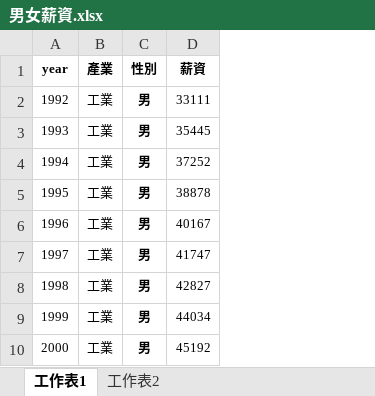
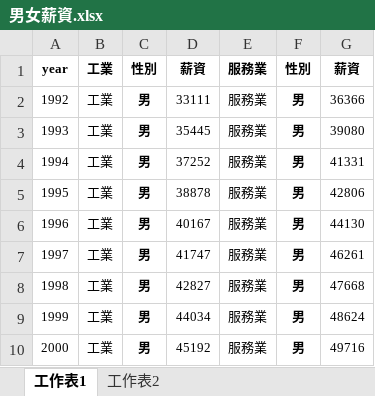
Before and after one commit to twjenhao/111-1-econDV, an Excel workbook: week15/男女薪資.xlsx, sheet 工作表1, drawn as a sheet; only a part is shown; values as stored, in another font and other column widths than the file's, no borders; the diff covers the shown part only; the diff names each change by its address in the sheet, - before the commit and + after, or states it on an @@ line.

```diff
--- a/week15/男女薪資.xlsx (sheet 工作表1)
+++ b/week15/男女薪資.xlsx (sheet 工作表1)
+column E, rows 1-10: all 服務業
+column F, rows 1-10: 性別 | 男 | 男 | 男 | 男 | 男 | 男 | 男 | 男 | 男
+column G, rows 1-10: 薪資 | 36366 | 39080 | 41331 | 42806 | 44130 | 46261 | 47668 | 48624 | 49716
-B1: 產業
+B1: 工業
```
Also changed, not shown: 60 removed rows elsewhere in this sheet, 2 other files.
